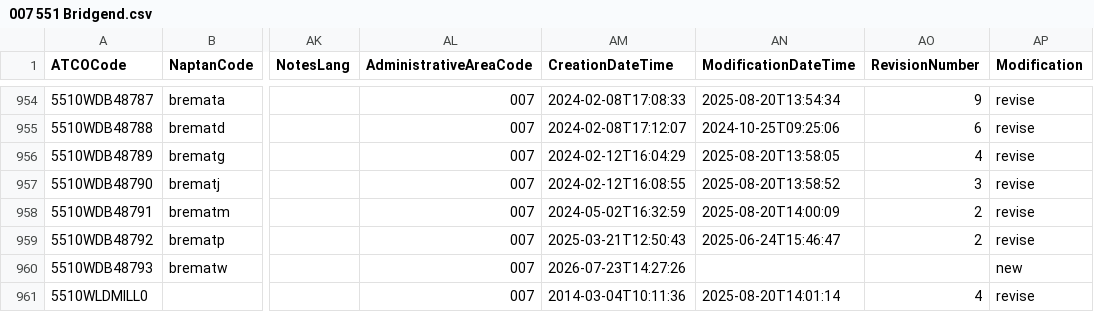
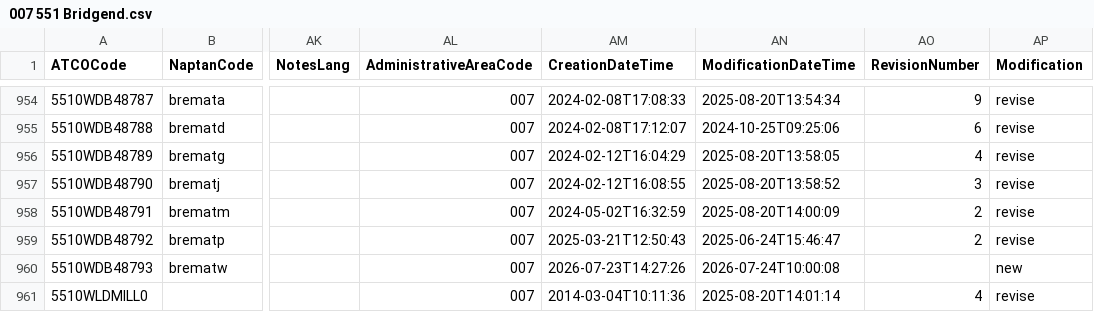
Before and after one commit to bustimes/scrapings, a CSV file: naptan/007 551 Bridgend.csv, drawn as a sheet; only a part is shown, gaps mark what is left out; the diff names each change by its address in the sheet, - before the commit and + after, or states it on an @@ line.

```diff
--- a/naptan/007 551 Bridgend.csv
+++ b/naptan/007 551 Bridgend.csv
-AN960 (ModificationDateTime): (empty)
+AN960 (ModificationDateTime): 2026-07-24T10:00:08
```
Also changed, not shown: naptan/004 532 Blaenau Gwent.csv, naptan/072 060 Cheshire East.csv, 2 other files.
